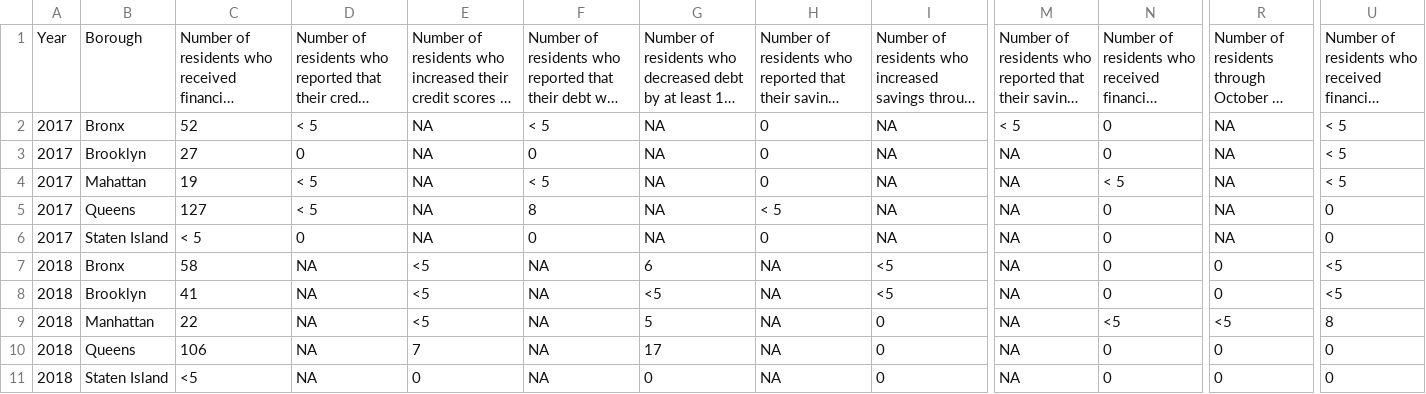
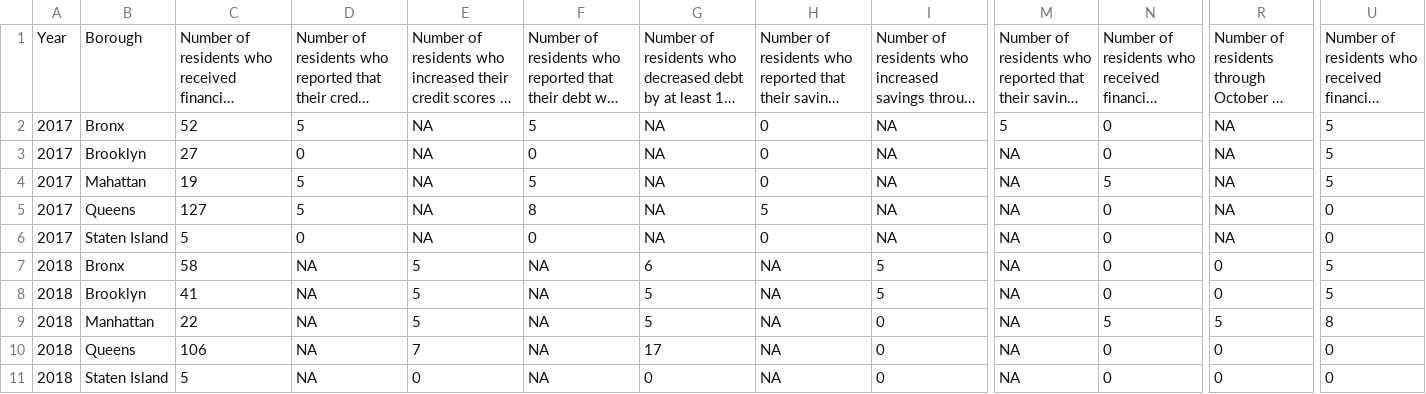
Before and after one commit to Lissette0/DatascienceProj, a CSV file: 2017-18_Financial_Services.csv, drawn as a sheet; only a part is shown, gaps mark what is left out; long unchanged cells end in …; the diff names each change by its address in the sheet, - before the commit and + after, or states it on an @@ line.

Commit message:
financial visualizations

```diff
--- a/2017-18_Financial_Services.csv
+++ b/2017-18_Financial_Services.csv
-D2: < 5
+D2: 5
-F2: < 5
+F2: 5
-M2: < 5
+M2: 5
-U2:U4: < 5
+U2:U4: 5
-D4:D5: < 5
+D4:D5: 5
-F4: < 5
+F4: 5
-N4: < 5
+N4: 5
-H5: < 5
+H5: 5
-C6: < 5
+C6: 5
-E7:E9: <5
+E7:E9: 5
-I7:I8: <5
+I7:I8: 5
-U7:U8: <5
+U7:U8: 5
-G8: <5
+G8: 5
-N9: <5
+N9: 5
-R9: <5
+R9: 5
-C11: <5
+C11: 5
```
Also changed, not shown: 2019Financial_services.csv, 1 other file.
